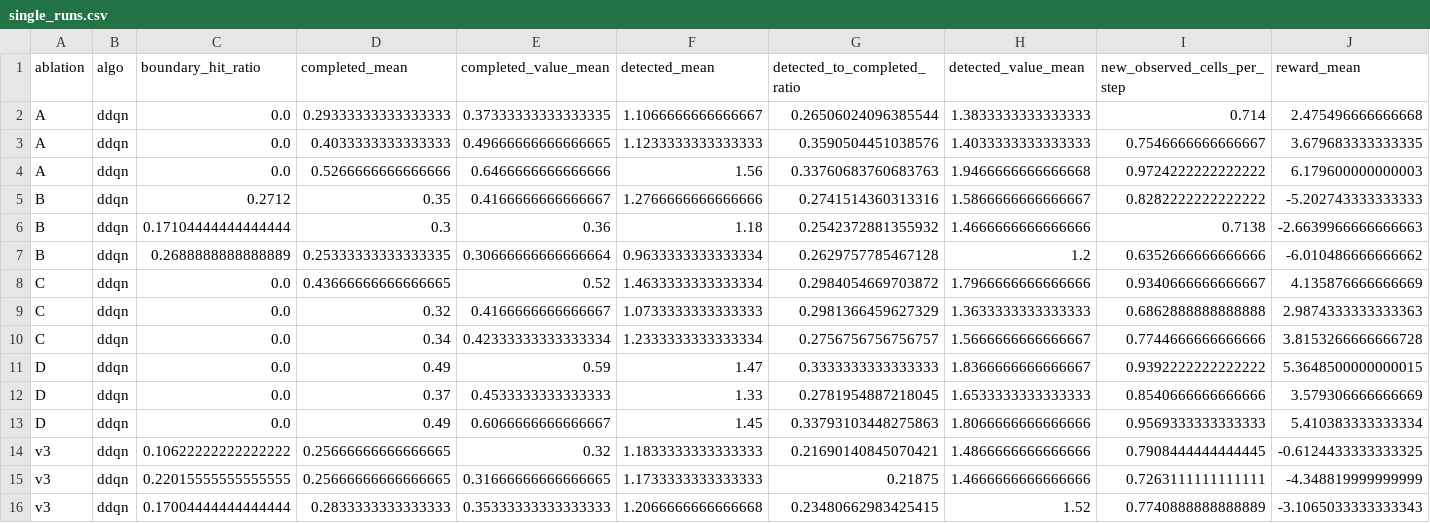
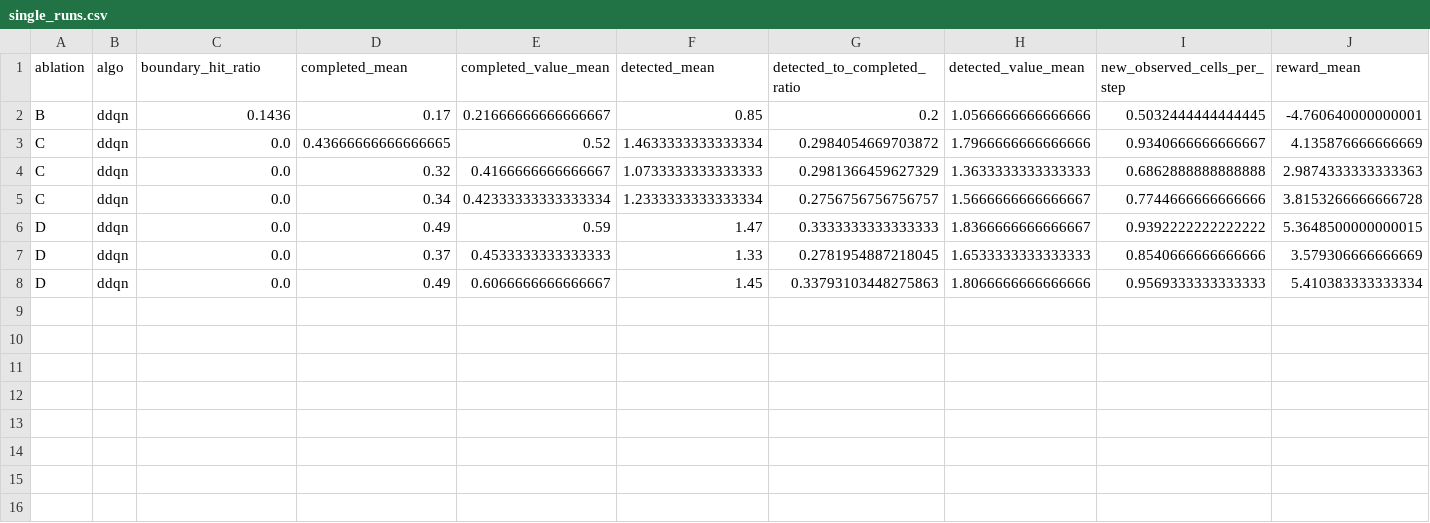
Before and after one commit to Praox/UAV-Search-Primitives_actions, a CSV file: logs/single_suite/screen/aggregate/single_runs.csv, drawn as a sheet; only a part is shown; removed rows and columns are numbered as before the commit, all else as after; rows hold the shown columns only; the diff names each change by its address in the sheet, - before the commit and + after, or states it on an @@ line.

```diff
--- a/logs/single_suite/screen/aggregate/single_runs.csv
+++ b/logs/single_suite/screen/aggregate/single_runs.csv
-row 2: A | ddqn | 0.0 | 0.29333333333333333 | 0.37333333333333335 | 1.1066666666666667 | 0.26506024096385544 | 1.3833333333333333 | 0.714 | 2.475496666666668
-row 3: A | ddqn | 0.0 | 0.4033333333333333 | 0.49666666666666665 | 1.1233333333333333 | 0.3590504451038576 | 1.4033333333333333 | 0.7546666666666667 | 3.679683333333335
-row 4: A | ddqn | 0.0 | 0.5266666666666666 | 0.6466666666666666 | 1.56 | 0.33760683760683763 | 1.9466666666666668 | 0.9724222222222222 | 6.179600000000003
-row 5: B | ddqn | 0.2712 | 0.35 | 0.4166666666666667 | 1.2766666666666666 | 0.2741514360313316 | 1.5866666666666667 | 0.8282222222222222 | -5.202743333333333
-row 6: B | ddqn | 0.17104444444444444 | 0.3 | 0.36 | 1.18 | 0.2542372881355932 | 1.4666666666666666 | 0.7138 | -2.6639966666666663
-row 7: B | ddqn | 0.2688888888888889 | 0.25333333333333335 | 0.30666666666666664 | 0.9633333333333334 | 0.2629757785467128 | 1.2 | 0.6352666666666666 | -6.010486666666662
+row 2: B | ddqn | 0.1436 | 0.17 | 0.21666666666666667 | 0.85 | 0.2 | 1.0566666666666666 | 0.5032444444444445 | -4.760640000000001
-row 14: v3 | ddqn | 0.10622222222222222 | 0.25666666666666665 | 0.32 | 1.1833333333333333 | 0.21690140845070421 | 1.4866666666666666 | 0.7908444444444445 | -0.6124433333333325
-row 15: v3 | ddqn | 0.22015555555555555 | 0.25666666666666665 | 0.31666666666666665 | 1.1733333333333333 | 0.21875 | 1.4666666666666666 | 0.7263111111111111 | -4.348819999999999
-row 16: v3 | ddqn | 0.17004444444444444 | 0.2833333333333333 | 0.35333333333333333 | 1.2066666666666668 | 0.23480662983425415 | 1.52 | 0.7740888888888889 | -3.1065033333333343
```
Also changed, not shown: logs/single_suite/screen/aggregate/single_summary.csv, 15 other files.
